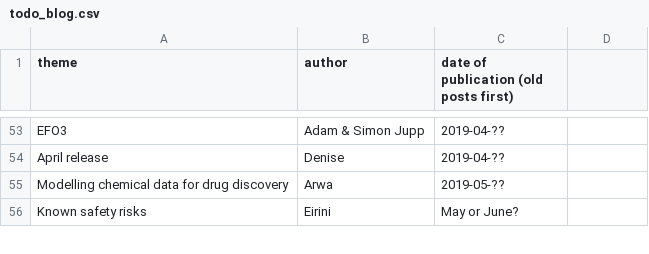
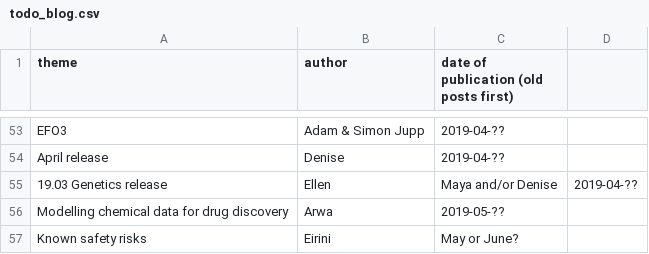
Before and after one commit to emcdonagh-OT/outreach, a CSV file: todo_blog.csv, drawn as a sheet; only a part is shown, gaps mark what is left out; the diff names each change by its address in the sheet, - before the commit and + after, or states it on an @@ line.

Commit message:
Update todo_blog.csv

```diff
--- a/todo_blog.csv
+++ b/todo_blog.csv
+row 55: 19.03 Genetics release | Ellen | Maya and/or Denise | 2019-04-??
```
